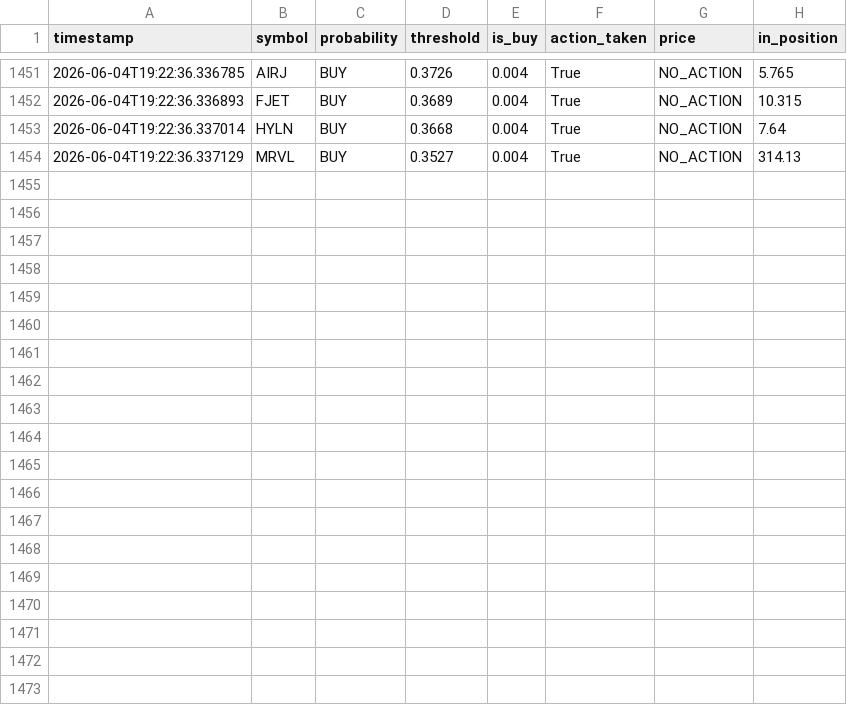
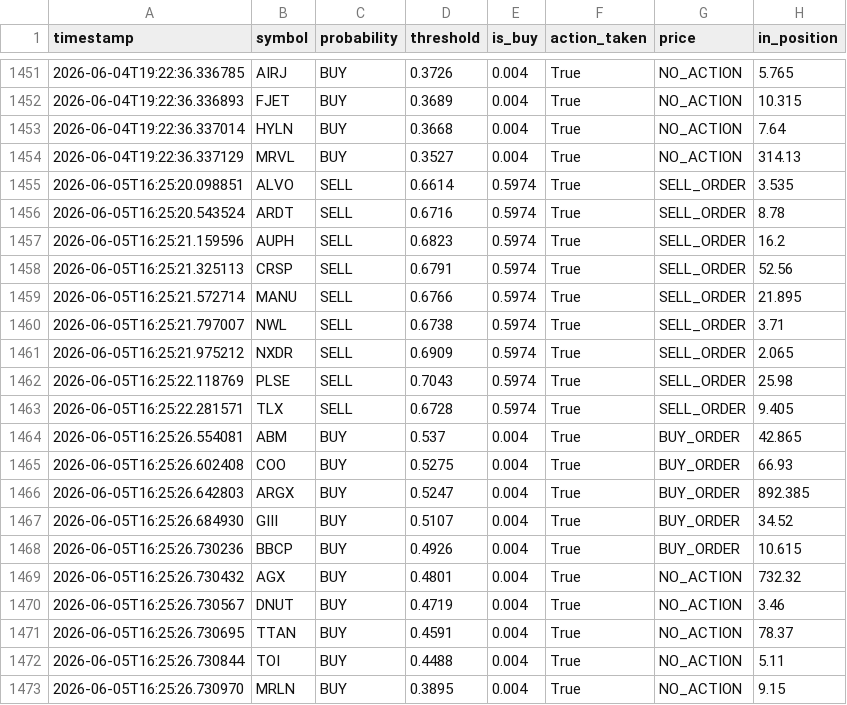
Before and after one commit to jp3tty/ml-trading-bot, a CSV file: paper_trade_log/signals.csv, drawn as a sheet; only a part is shown, gaps mark what is left out; the diff names each change by its address in the sheet, - before the commit and + after, or states it on an @@ line.

```diff
--- a/paper_trade_log/signals.csv
+++ b/paper_trade_log/signals.csv
+row 1455: 2026-06-05T16:25:20.098851 | ALVO | SELL | 0.6614 | 0.5974 | True | SELL_ORDER | 3.535
+row 1456: 2026-06-05T16:25:20.543524 | ARDT | SELL | 0.6716 | 0.5974 | True | SELL_ORDER | 8.78
+row 1457: 2026-06-05T16:25:21.159596 | AUPH | SELL | 0.6823 | 0.5974 | True | SELL_ORDER | 16.2
+row 1458: 2026-06-05T16:25:21.325113 | CRSP | SELL | 0.6791 | 0.5974 | True | SELL_ORDER | 52.56
+row 1459: 2026-06-05T16:25:21.572714 | MANU | SELL | 0.6766 | 0.5974 | True | SELL_ORDER | 21.895
+row 1460: 2026-06-05T16:25:21.797007 | NWL | SELL | 0.6738 | 0.5974 | True | SELL_ORDER | 3.71
+row 1461: 2026-06-05T16:25:21.975212 | NXDR | SELL | 0.6909 | 0.5974 | True | SELL_ORDER | 2.065
+row 1462: 2026-06-05T16:25:22.118769 | PLSE | SELL | 0.7043 | 0.5974 | True | SELL_ORDER | 25.98
+row 1463: 2026-06-05T16:25:22.281571 | TLX | SELL | 0.6728 | 0.5974 | True | SELL_ORDER | 9.405
+row 1464: 2026-06-05T16:25:26.554081 | ABM | BUY | 0.537 | 0.004 | True | BUY_ORDER | 42.865
+row 1465: 2026-06-05T16:25:26.602408 | COO | BUY | 0.5275 | 0.004 | True | BUY_ORDER | 66.93
+row 1466: 2026-06-05T16:25:26.642803 | ARGX | BUY | 0.5247 | 0.004 | True | BUY_ORDER | 892.385
+row 1467: 2026-06-05T16:25:26.684930 | GIII | BUY | 0.5107 | 0.004 | True | BUY_ORDER | 34.52
+row 1468: 2026-06-05T16:25:26.730236 | BBCP | BUY | 0.4926 | 0.004 | True | BUY_ORDER | 10.615
+row 1469: 2026-06-05T16:25:26.730432 | AGX | BUY | 0.4801 | 0.004 | True | NO_ACTION | 732.32
+row 1470: 2026-06-05T16:25:26.730567 | DNUT | BUY | 0.4719 | 0.004 | True | NO_ACTION | 3.46
+row 1471: 2026-06-05T16:25:26.730695 | TTAN | BUY | 0.4591 | 0.004 | True | NO_ACTION | 78.37
+row 1472: 2026-06-05T16:25:26.730844 | TOI | BUY | 0.4488 | 0.004 | True | NO_ACTION | 5.11
+row 1473: 2026-06-05T16:25:26.730970 | MRLN | BUY | 0.3895 | 0.004 | True | NO_ACTION | 9.15
```
Also changed, not shown: paper_trade_log/orders.csv.
